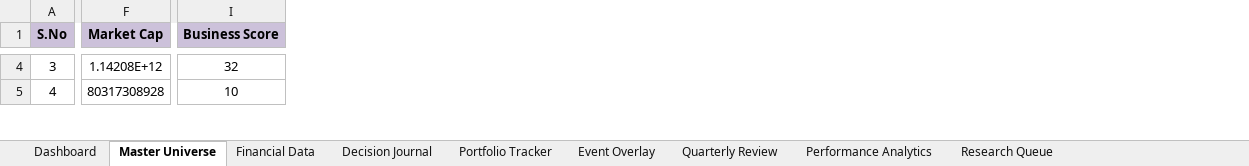
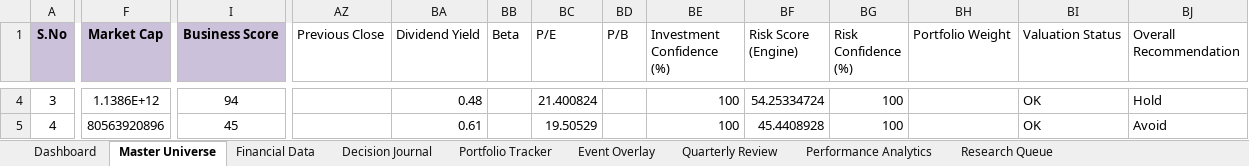
Before and after one commit to jpechetty-debug/Excel-stockTracker-, an Excel workbook: IOS_Master_Tracker_Filled_10 (1).xlsx, sheet Master Universe, drawn as a sheet; only a part is shown, gaps mark what is left out; values as stored, in another font and other column widths than the file's, no borders; the diff covers the shown part only; the diff names each change by its address in the sheet, - before the commit and + after, or states it on an @@ line.

```diff
--- a/IOS_Master_Tracker_Filled_10 (1).xlsx (sheet Master Universe)
+++ b/IOS_Master_Tracker_Filled_10 (1).xlsx (sheet Master Universe)
+column AZ (Previous Close), empty
+column BA (Dividend Yield), rows 4-5: 0.48 | 0.61
+column BB (Beta), empty
+column BC (P/E), rows 4-5: 21.400824 | 19.50529
+column BD (P/B), empty
+column BE (Investment Confidence (%)), rows 4-5: 100 | 100
+column BF (Risk Score (Engine)), rows 4-5: 54.25334724 | 45.4408928
+column BG (Risk Confidence (%)), rows 4-5: 100 | 100
+column BH (Portfolio Weight), empty
+column BI (Valuation Status), rows 4-5: OK | OK
+column BJ (Overall Recommendation), rows 4-5: Hold | Avoid
-F4 (Market Cap): 1.14208E+12
+F4 (Market Cap): 1.1386E+12
-I4 (Business Score): 32
+I4 (Business Score): 94
-F5 (Market Cap): 80317308928
+F5 (Market Cap): 80563920896
-I5 (Business Score): 10
+I5 (Business Score): 45
```
Also changed, not shown: 444 edited cells elsewhere in this sheet, 24 other files.
